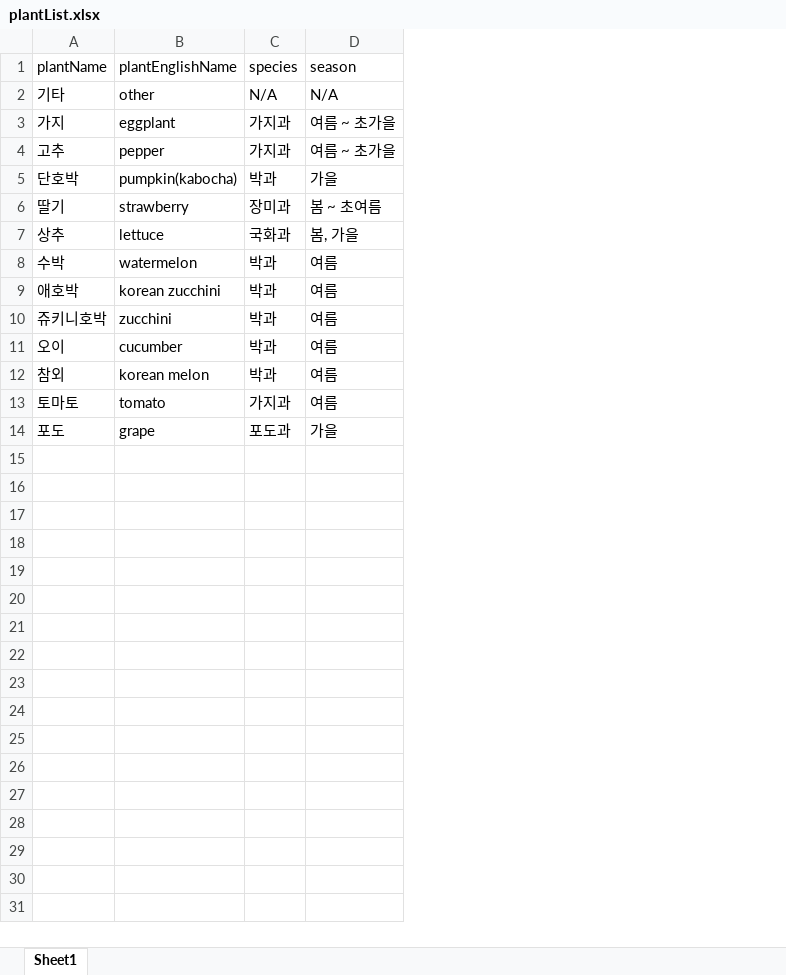
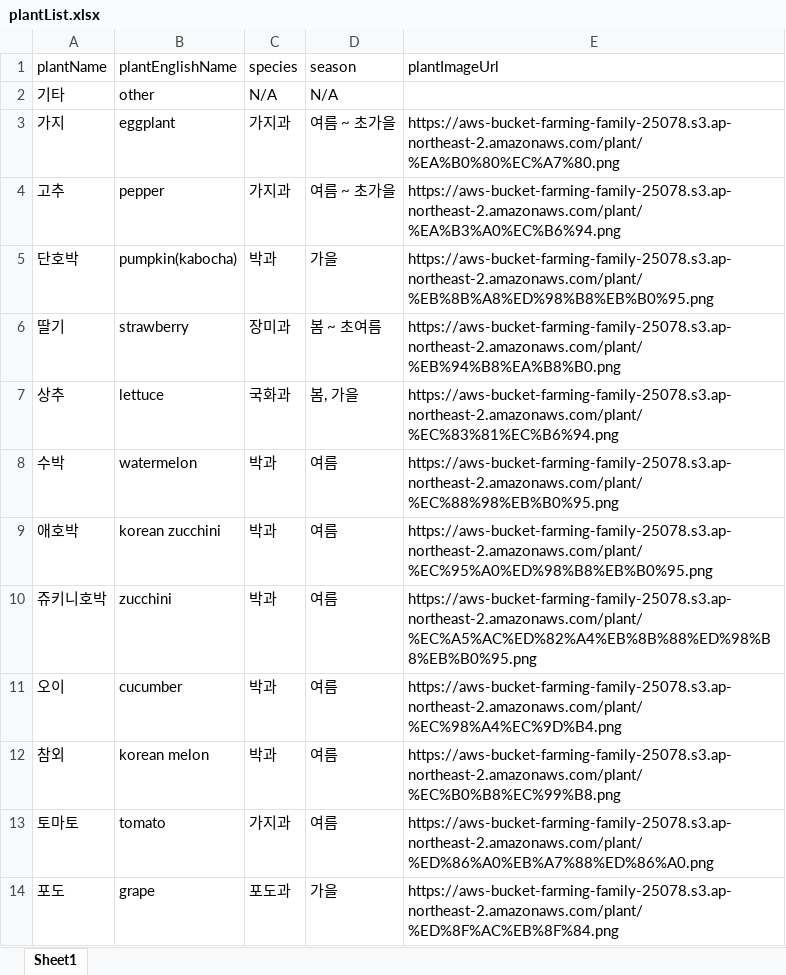
Before and after one commit to KSEB-AI-3/gardendoctor-backend, an Excel workbook: src/main/resources/data/plantList.xlsx, sheet Sheet1, drawn as a sheet; values as stored, in another font and other column widths than the file's, no borders; the diff names each change by its address in the sheet, - before the commit and + after, or states it on an @@ line.

Commit message:
각 식물(Plant) 이미지 처리 수정

```diff
--- a/src/main/resources/data/plantList.xlsx (sheet Sheet1)
+++ b/src/main/resources/data/plantList.xlsx (sheet Sheet1)
+column E (plantImageUrl), rows 3-14: https://aws-bucket-farming-family-25078.s3.ap-northeast-2.amazonaws.com/plant/%EA%B0%80%EC%A7%80.png | https://aws-bucket-farming-family-25078.s3.ap-northeast-2.amazonaws.com/plant/%EA%B3%A0%EC%B6%94.png | https://aws-bucket-farming-family-25078.s3.ap-northeast-2.amazonaws.com/plant/%EB%8B%A8%ED%98%B8%EB%B0%95.png | https://aws-bucket-farming-family-25078.s3.ap-northeast-2.amazonaws.com/plant/%EB%94%B8%EA%B8%B0.png | https://aws-bucket-farming-family-25078.s3.ap-northeast-2.amazonaws.com/plant/%EC%83%81%EC%B6%94.png | https://aws-bucket-farming-family-25078.s3.ap-northeast-2.amazonaws.com/plant/%EC%88%98%EB%B0%95.png | https://aws-bucket-farming-family-25078.s3.ap-northeast-2.amazonaws.com/plant/%EC%95%A0%ED%98%B8%EB%B0%95.png | https://aws-bucket-farming-family-25078.s3.ap-northeast-2.amazonaws.com/plant/%EC%A5%AC%ED%82%A4%EB%8B%88%ED%98%B8%EB%B0%95.png | https://aws-bucket-farming-family-25078.s3.ap-northeast-2.amazonaws.com/plant/%EC%98%A4%EC%9D%B4.png | https://aws-bucket-farming-family-25078.s3.ap-northeast-2.amazonaws.com/plant/%EC%B0%B8%EC%99%B8.png | https://aws-bucket-farming-family-25078.s3.ap-northeast-2.amazonaws.com/plant/%ED%86%A0%EB%A7%88%ED%86%A0.png | https://aws-bucket-farming-family-25078.s3.ap-northeast-2.amazonaws.com/plant/%ED%8F%AC%EB%8F%84.png
```
Also changed, not shown: 2 other files.
